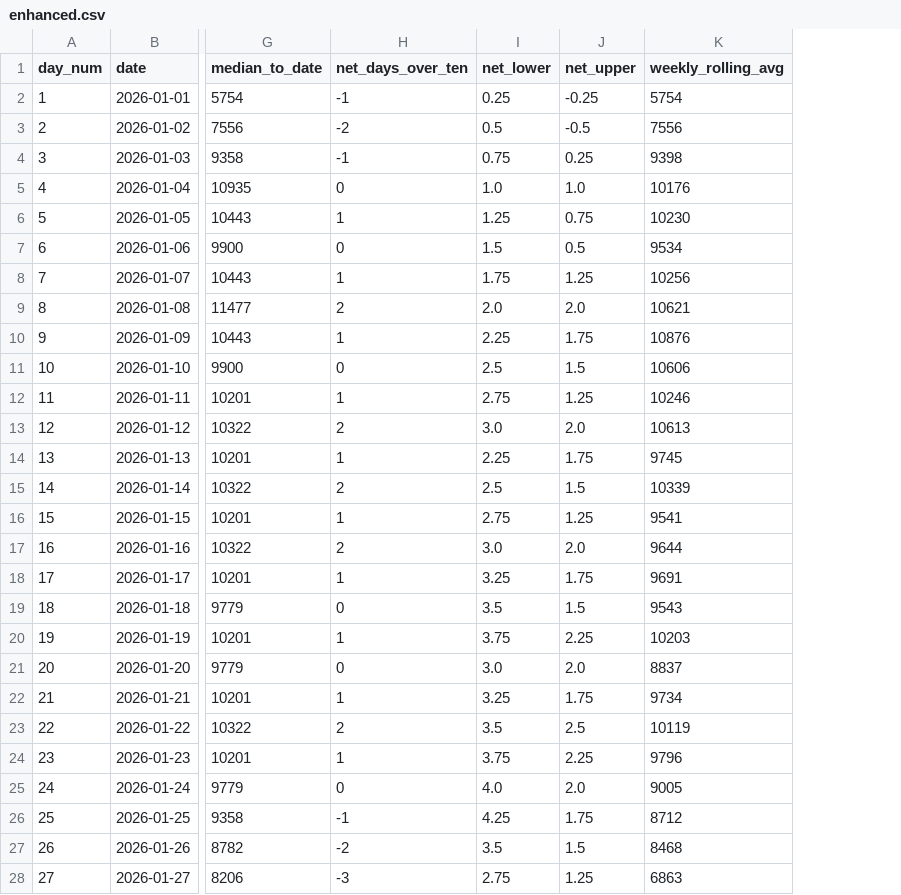
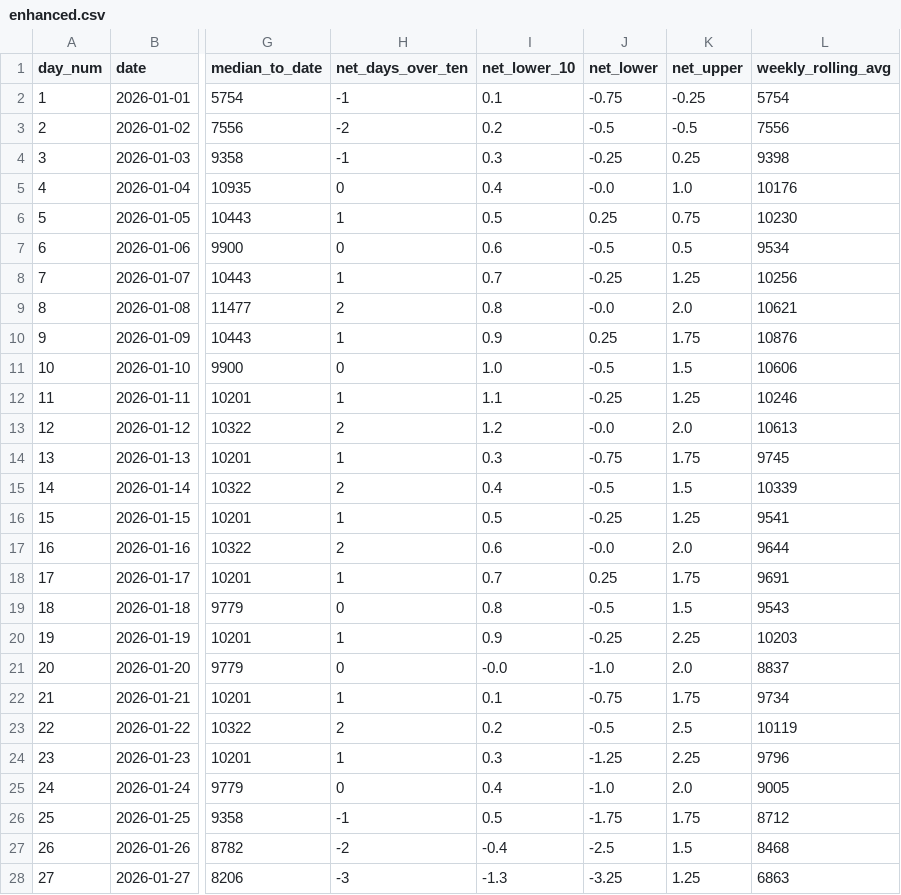
Before and after one commit to ADBond/steppinwolf, a CSV file: data/processed/enhanced.csv, drawn as a sheet; only a part is shown, gaps mark what is left out; addresses are those after the commit; the diff covers the shown part only; the diff names each change by its address in the sheet, - before the commit and + after, or states it on an @@ line.

```diff
--- a/data/processed/enhanced.csv
+++ b/data/processed/enhanced.csv
+column I (net_lower_10), rows 2-28: 0.1 | 0.2 | 0.3 | 0.4 | 0.5 | 0.6 | 0.7 | 0.8 | 0.9 | 1.0 | 1.1 | 1.2 | 0.3 | 0.4 | 0.5 | 0.6 | 0.7 | 0.8 | 0.9 | -0.0 | 0.1 | 0.2 | 0.3 | 0.4 | 0.5 | -0.4 | -1.3
-J2 (net_lower): 0.25
+J2 (net_lower): -0.75
-J3 (net_lower): 0.5
+J3 (net_lower): -0.5
-J4 (net_lower): 0.75
+J4 (net_lower): -0.25
-J5 (net_lower): 1.0
+J5 (net_lower): -0.0
-J6 (net_lower): 1.25
+J6 (net_lower): 0.25
-J7 (net_lower): 1.5
+J7 (net_lower): -0.5
-J8 (net_lower): 1.75
+J8 (net_lower): -0.25
-J9 (net_lower): 2.0
+J9 (net_lower): -0.0
-J10 (net_lower): 2.25
+J10 (net_lower): 0.25
-J11 (net_lower): 2.5
+J11 (net_lower): -0.5
-J12 (net_lower): 2.75
+J12 (net_lower): -0.25
-J13 (net_lower): 3.0
+J13 (net_lower): -0.0
-J14 (net_lower): 2.25
+J14 (net_lower): -0.75
-J15 (net_lower): 2.5
+J15 (net_lower): -0.5
-J16 (net_lower): 2.75
+J16 (net_lower): -0.25
-J17 (net_lower): 3.0
+J17 (net_lower): -0.0
-J18 (net_lower): 3.25
+J18 (net_lower): 0.25
-J19 (net_lower): 3.5
+J19 (net_lower): -0.5
-J20 (net_lower): 3.75
+J20 (net_lower): -0.25
-J21 (net_lower): 3.0
+J21 (net_lower): -1.0
-J22 (net_lower): 3.25
+J22 (net_lower): -0.75
-J23 (net_lower): 3.5
+J23 (net_lower): -0.5
-J24 (net_lower): 3.75
+J24 (net_lower): -1.25
-J25 (net_lower): 4.0
+J25 (net_lower): -1.0
-J26 (net_lower): 4.25
+J26 (net_lower): -1.75
-J27 (net_lower): 3.5
+J27 (net_lower): -2.5
-J28 (net_lower): 2.75
+J28 (net_lower): -3.25
```
Also changed, not shown: 53 edited cells elsewhere in this file, 1 other file.
